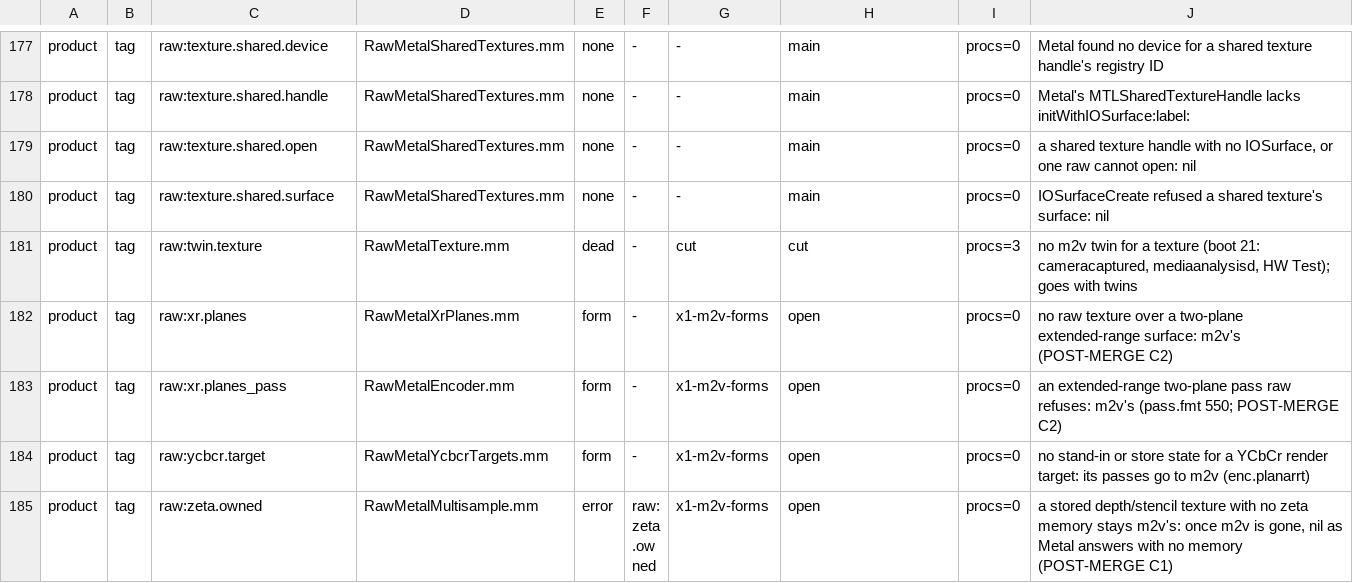
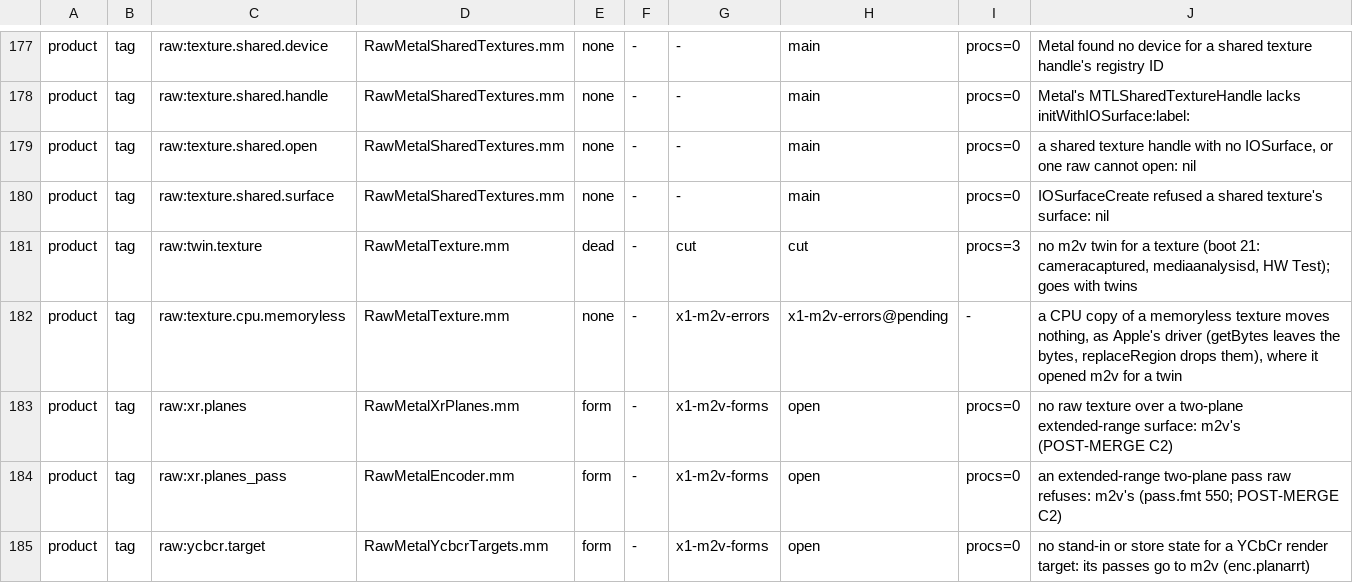
Before and after one commit to D-Radish76/ios-on-switch-lmao, a TSV file: drivers/TegraGM20BMetal/raw/plan/m2v_routes.tsv, drawn as a sheet; only a part is shown, gaps mark what is left out; the shorter side is filled out with more unchanged rows.

Commit message:
a CPU copy of a memoryless texture moves nothing, as Apple's driver (an M4 Max with API validation off leaves getBytes' bytes untouched and drops replaceRegion's, RGBA8 and Depth32Float alike), where it opened m2v for the texture's twin: one refusal line raw:texture.cpu.memoryless

```diff
--- a/drivers/TegraGM20BMetal/raw/plan/m2v_routes.tsv
+++ b/drivers/TegraGM20BMetal/raw/plan/m2v_routes.tsv
@@ -181,2 +181,3 @@ product	tag	raw:texture.shared.surface	RawMetalSharedTextures.mm	none	-	-	main	p
 product	tag	raw:twin.texture	RawMetalTexture.mm	dead	-	cut	cut	procs=3	no m2v twin for a texture (boot 21: cameracaptured, mediaanalysisd, HW Test); goes with twins
+product	tag	raw:texture.cpu.memoryless	RawMetalTexture.mm	none	-	x1-m2v-errors	x1-m2v-errors@pending	-	a CPU copy of a memoryless texture moves nothing, as Apple's driver (getBytes leaves the bytes, replaceRegion drops them), where it opened m2v for a twin
 product	tag	raw:xr.planes	RawMetalXrPlanes.mm	form	-	x1-m2v-forms	open	procs=0	no raw texture over a two-plane extended-range surface: m2v's (POST-MERGE C2)
```
Also changed, not shown: 1 other file.
